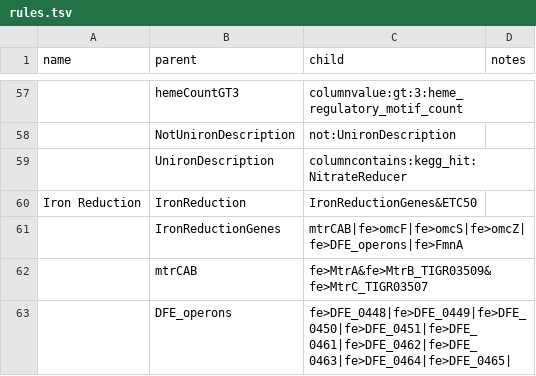
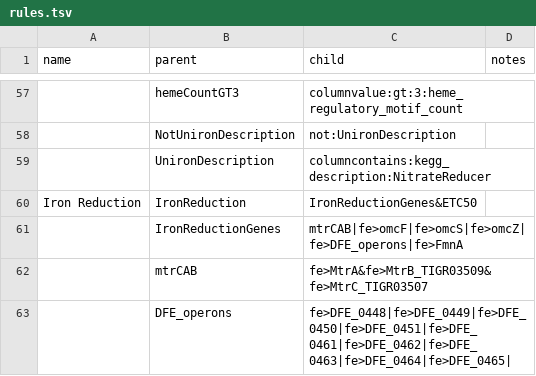
Before and after one commit to WrightonLabCSU/DRAM, a TSV file: bin/rule_adjectives/rules.tsv, drawn as a sheet; only a part is shown, gaps mark what is left out; the diff names each change by its address in the sheet, - before the commit and + after, or states it on an @@ line.

Commit message:
Fix incorrect columns with adjectives
column heme_regulatory_motif_count was not being added to raw_annotations,
so that needed to be added to the annotate step,
and kegg_hit got renamed to kegg_description in DRAM2

both of these columns are columns in the rules in rules.tsv, so are needed in adjectives

```diff
--- a/bin/rule_adjectives/rules.tsv
+++ b/bin/rule_adjectives/rules.tsv
-C59 (child): columncontains:kegg_hit:NitrateReducer
+C59 (child): columncontains:kegg_description:NitrateReducer
```
Also changed, not shown: 27 other files.
